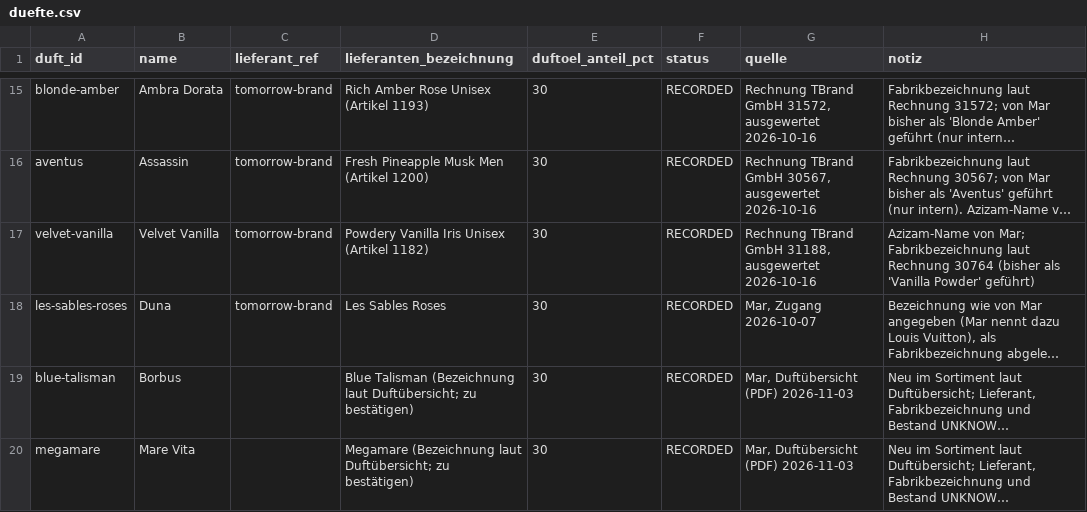
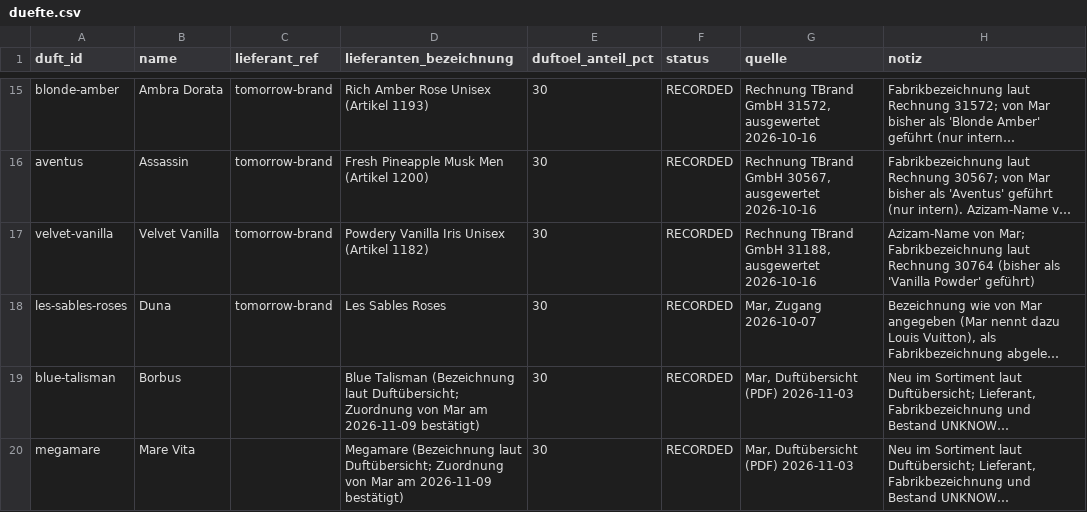
Before and after one commit to qesmat899/Mar-vin, a CSV file: playbook/azizam/commercial/duefte.csv, drawn as a sheet; only a part is shown, gaps mark what is left out; long unchanged cells end in …; the diff names each change by its address in the sheet, - before the commit and + after, or states it on an @@ line.

```diff
--- a/playbook/azizam/commercial/duefte.csv
+++ b/playbook/azizam/commercial/duefte.csv
-D19 (lieferanten_bezeichnung): …laut Duftübersicht; zu bestätigen)
+D19 (lieferanten_bezeichnung): …laut Duftübersicht; Zuordnung von Mar am 2026-11-09 bestätigt)
-D20 (lieferanten_bezeichnung): …laut Duftübersicht; zu bestätigen)
+D20 (lieferanten_bezeichnung): …laut Duftübersicht; Zuordnung von Mar am 2026-11-09 bestätigt)
```
Also changed, not shown: 10 other files.
